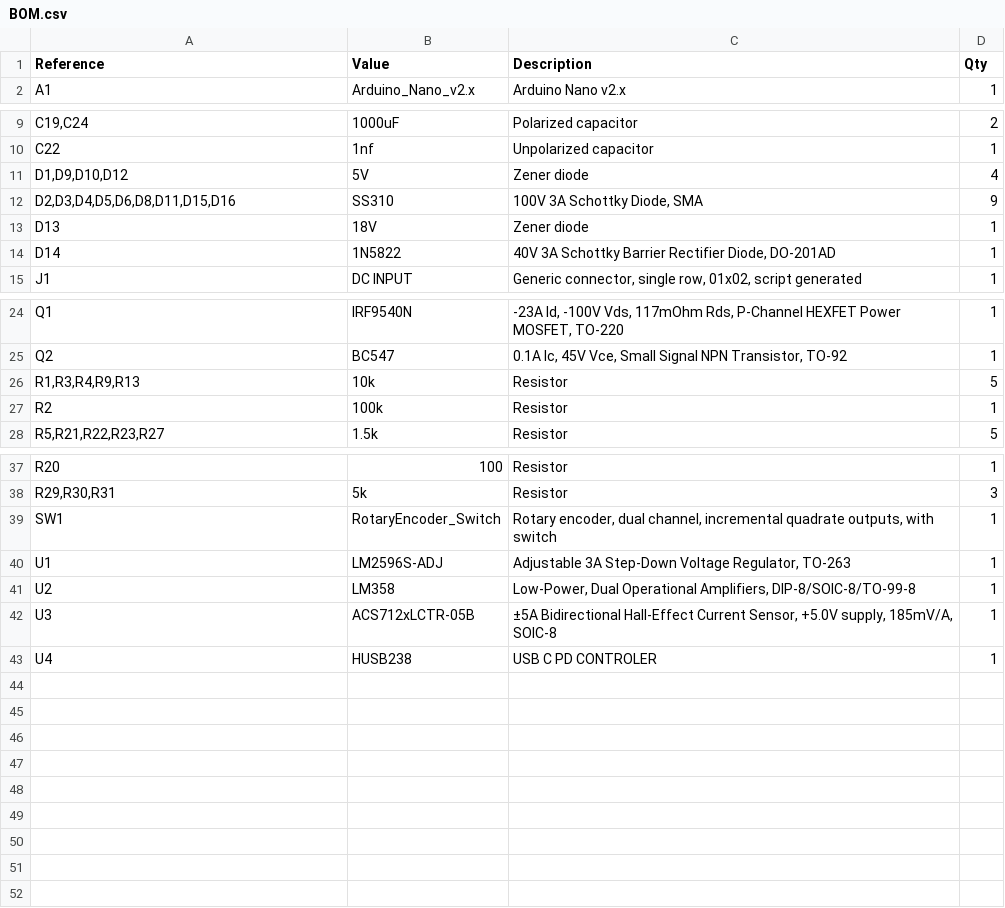
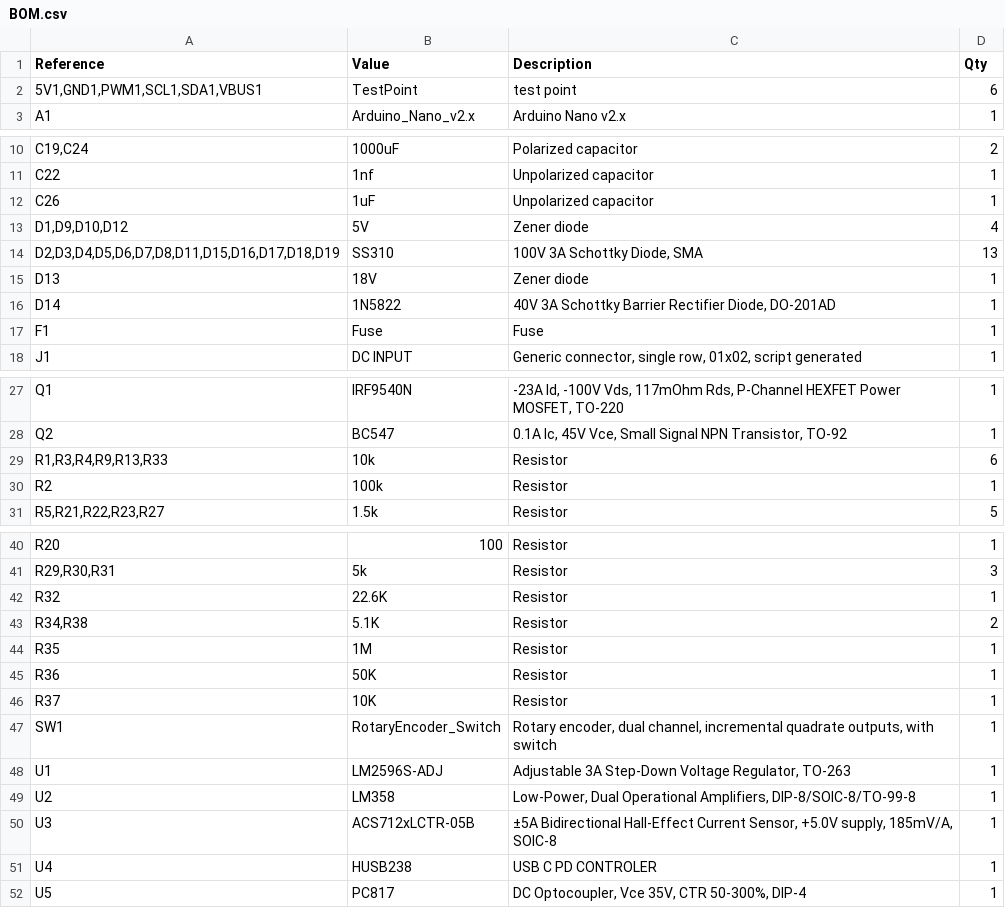
Before and after one commit to anshchawla521/DIY_T12_iron, a CSV file: files/BOM.csv, drawn as a sheet; only a part is shown, gaps mark what is left out.

```diff
--- a/files/BOM.csv
+++ b/files/BOM.csv
@@ -1,2 +1,3 @@
 "Reference","Value","Description","Qty"
+"5V1,GND1,PWM1,SCL1,SDA1,VBUS1","TestPoint","test point","6"
 "A1","Arduino_Nano_v2.x","Arduino Nano v2.x","1"
@@ -10,6 +11,8 @@
 "C22","1nf","Unpolarized capacitor","1"
+"C26","1uF","Unpolarized capacitor","1"
 "D1,D9,D10,D12","5V","Zener diode","4"
-"D2,D3,D4,D5,D6,D8,D11,D15,D16","SS310","100V 3A Schottky Diode, SMA","9"
+"D2,D3,D4,D5,D6,D7,D8,D11,D15,D16,D17,D18,D19","SS310","100V 3A Schottky Diode, SMA","13"
 "D13","18V","Zener diode","1"
 "D14","1N5822","40V 3A Schottky Barrier Rectifier Diode, DO-201AD","1"
+"F1","Fuse","Fuse","1"
 "J1","DC INPUT","Generic connector, single row, 01x02, script generated","1"
@@ -25,3 +28,3 @@
 "Q2","BC547","0.1A Ic, 45V Vce, Small Signal NPN Transistor, TO-92","1"
-"R1,R3,R4,R9,R13","10k","Resistor","5"
+"R1,R3,R4,R9,R13,R33","10k","Resistor","6"
 "R2","100k","Resistor","1"
@@ -38,2 +41,7 @@
 "R29,R30,R31","5k","Resistor","3"
+"R32","22.6K","Resistor","1"
+"R34,R38","5.1K","Resistor","2"
+"R35","1M","Resistor","1"
+"R36","50K","Resistor","1"
+"R37","10K","Resistor","1"
 "SW1","RotaryEncoder_Switch","Rotary encoder, dual channel, incremental quadrate outputs, with switch","1"
@@ -43 +51,2 @@
 "U4","HUSB238","USB C PD CONTROLER","1"
+"U5","PC817","DC Optocoupler, Vce 35V, CTR 50-300%, DIP-4","1"
```
Also changed, not shown: 11 other files.
